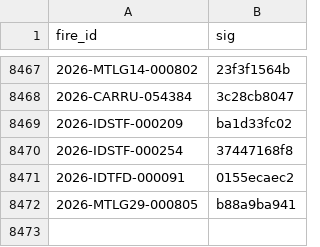
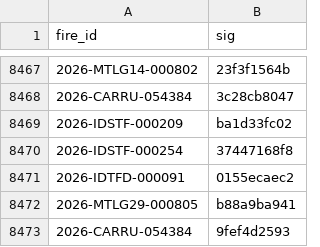
Before and after one commit to GT-Fire-Research-and-Innovation/WildfireRepo1, a CSV file: perimeters/seen.csv, drawn as a sheet; only a part is shown, gaps mark what is left out.

```diff
--- a/perimeters/seen.csv
+++ b/perimeters/seen.csv
@@ -8472 +8472,2 @@ fire_id,sig
 2026-MTLG29-000805,b88a9ba941
+2026-CARRU-054384,9fef4d2593
```
Also changed, not shown: perimeters/index.csv, perimeters/polls/2026-11.csv, 1 other file.
